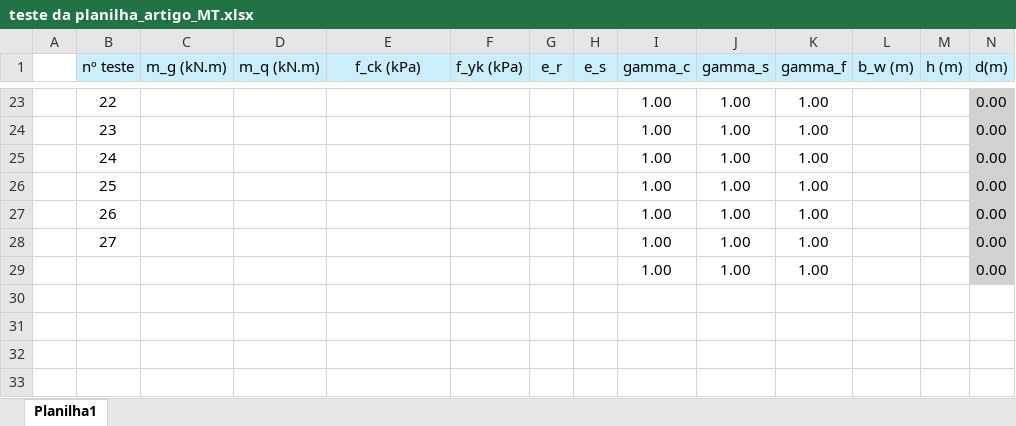
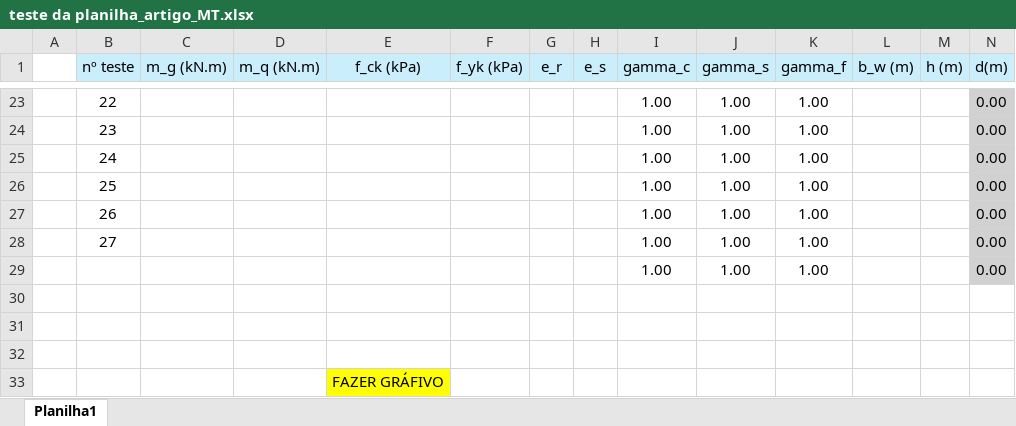
Before and after one commit to Pesquisa-UFCAT/2024-1_victor_hugo_renata_maria, an Excel workbook: teste da planilha_artigo_MT.xlsx, sheet Planilha1, drawn as a sheet; only a part is shown, gaps mark what is left out; values as stored, in another font and other column widths than the file's, no borders; charts and pictures not drawn; rows hold the shown columns only; the diff names each change by its address in the sheet, - before the commit and + after, or states it on an @@ line.

```diff
--- a/teste da planilha_artigo_MT.xlsx (sheet Planilha1)
+++ b/teste da planilha_artigo_MT.xlsx (sheet Planilha1)
+row 30: (empty)
+row 31: (empty)
+row 32: (empty)
+row 33:  |  |  |  | FAZER GRÁFIVO
```
Also changed, not shown: charts or pictures, 1 other file.
